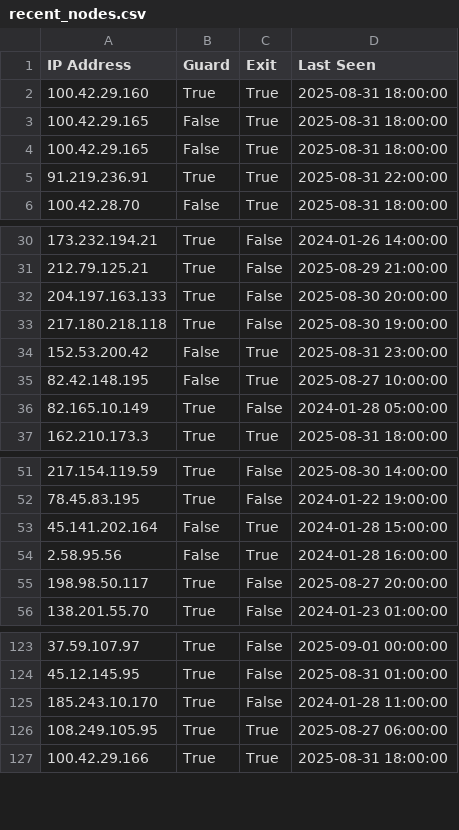
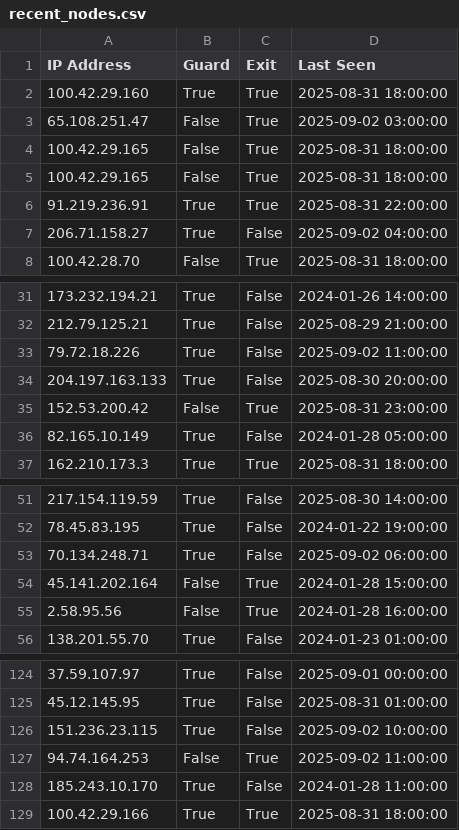
Before and after one commit to jjewitt/TOR_List, a CSV file: lists/recent_nodes.csv, drawn as a sheet; only a part is shown, gaps mark what is left out; the diff covers the shown part only.

```diff
--- a/lists/recent_nodes.csv
+++ b/lists/recent_nodes.csv
@@ -2,2 +2,3 @@ IP Address,Guard,Exit,Last Seen
 100.42.29.160,True,True,2025-08-31 18:00:00
+65.108.251.47,False,True,2025-09-02 03:00:00
 100.42.29.165,False,True,2025-08-31 18:00:00
@@ -5,2 +6,3 @@ IP Address,Guard,Exit,Last Seen
 91.219.236.91,True,True,2025-08-31 22:00:00
+206.71.158.27,True,False,2025-09-02 04:00:00
 100.42.28.70,False,True,2025-08-31 18:00:00
@@ -31,6 +32,5 @@ IP Address,Guard,Exit,Last Seen
 212.79.125.21,True,False,2025-08-29 21:00:00
+79.72.18.226,True,False,2025-09-02 11:00:00
 204.197.163.133,True,False,2025-08-30 20:00:00
-217.180.218.118,True,False,2025-08-30 19:00:00
 152.53.200.42,False,True,2025-08-31 23:00:00
-82.42.148.195,False,True,2025-08-27 10:00:00
 82.165.10.149,True,False,2024-01-28 05:00:00
@@ -52,5 +52,5 @@ IP Address,Guard,Exit,Last Seen
 78.45.83.195,True,False,2024-01-22 19:00:00
+70.134.248.71,True,False,2025-09-02 06:00:00
 45.141.202.164,False,True,2024-01-28 15:00:00
 2.58.95.56,False,True,2024-01-28 16:00:00
-198.98.50.117,True,False,2025-08-27 20:00:00
 138.201.55.70,True,False,2024-01-23 01:00:00
@@ -124,4 +125,5 @@ IP Address,Guard,Exit,Last Seen
 45.12.145.95,True,False,2025-08-31 01:00:00
+151.236.23.115,True,False,2025-09-02 10:00:00
+94.74.164.253,False,True,2025-09-02 11:00:00
 185.243.10.170,True,False,2024-01-28 11:00:00
-108.249.105.95,True,True,2025-08-27 06:00:00
 100.42.29.166,True,True,2025-08-31 18:00:00
```
Also changed, not shown: 4 added rows, 2 removed rows and 2 edited cells elsewhere in this file, lists/exit_nodes.csv, lists/guard_nodes.csv, 1 other file.
